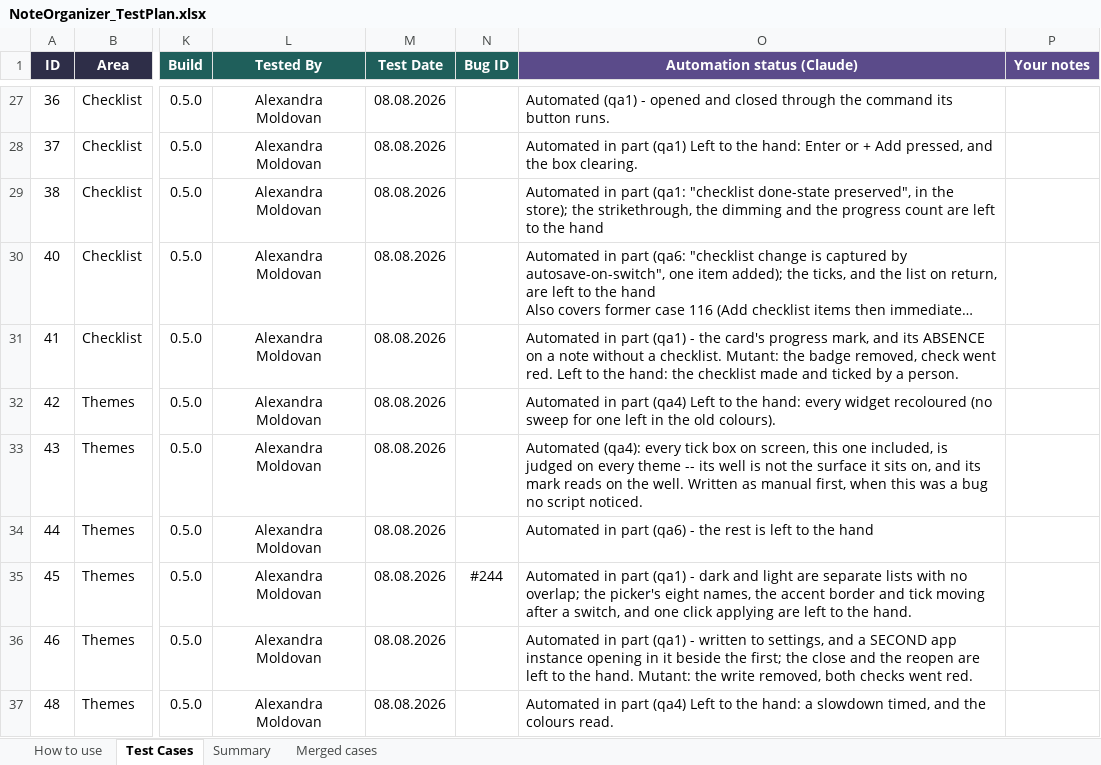
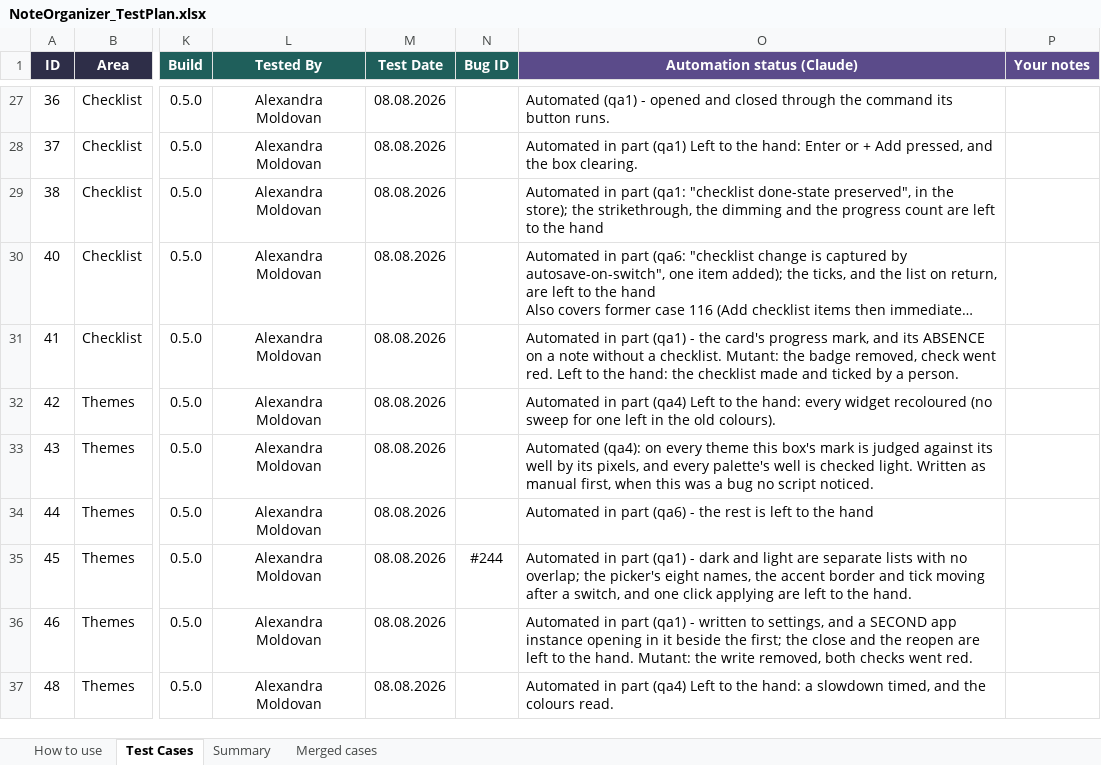
Before and after one commit to AlexandraMoldovan95/noteOrganizer, an Excel workbook: qa/NoteOrganizer_TestPlan.xlsx, sheet Test Cases, drawn as a sheet; only a part is shown, gaps mark what is left out; long unchanged cells end in …; values as stored, in another font and other column widths than the file's, no borders; conditional formats not drawn; the diff covers the shown part only; the diff names each change by its address in the sheet, - before the commit and + after, or states it on an @@ line.

```diff
--- a/qa/NoteOrganizer_TestPlan.xlsx (sheet Test Cases)
+++ b/qa/NoteOrganizer_TestPlan.xlsx (sheet Test Cases)
-O33 (Automation status (Claude)): Automated (qa4): every tick box on screen, this one included, is judged on every theme -- its well is not the surface it sits on, and its mark reads on the well. Written as…
+O33 (Automation status (Claude)): Automated (qa4): on every theme this box's mark is judged against its well by its pixels, and every palette's well is checked light. Written as…
```
Also changed, not shown: 28 edited cells elsewhere in this sheet, 5 other files.
